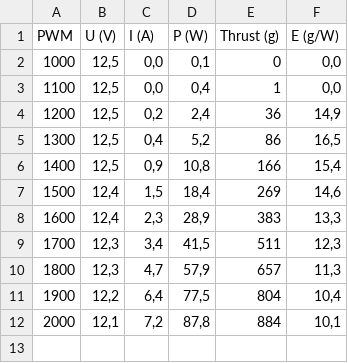
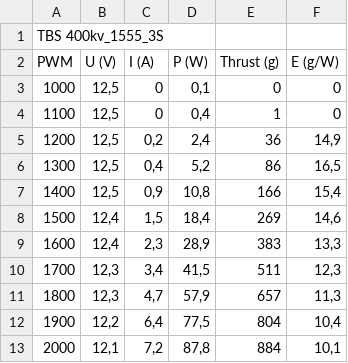
Before and after one commit to Anprivate/engine_test_results, a CSV file: TBS 400kv_1555_3S.csv, drawn as a sheet.

```diff
--- a/TBS 400kv_1555_3S.csv
+++ b/TBS 400kv_1555_3S.csv
@@ -1,4 +1,5 @@
+TBS 400kv_1555_3S;;;;;
 PWM;U (V);I (A);P (W);Thrust (g); E (g/W)
-1000;12,5;0,0;0,1;0;0,0
-1100;12,5;0,0;0,4;1;0,0
+1000;12,5;0;0,1;0;0
+1100;12,5;0;0,4;1;0
 1200;12,5;0,2;2,4;36;14,9
```
Also changed, not shown: 12 other files.
